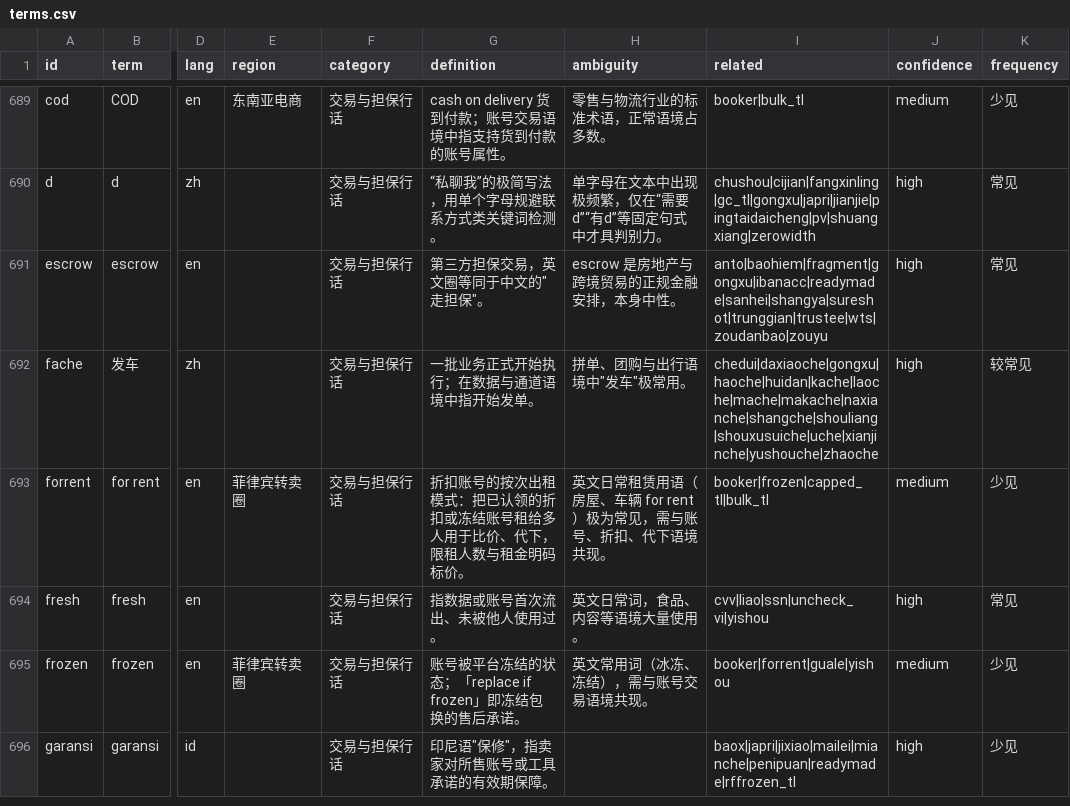
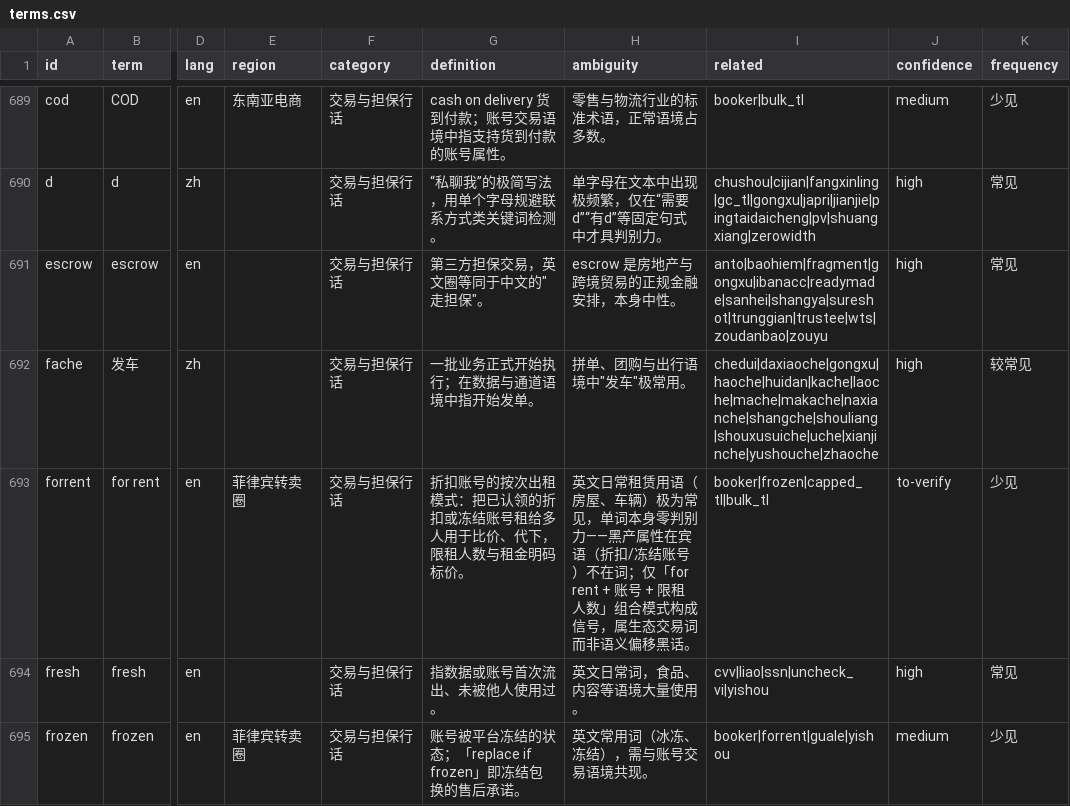
Before and after one commit to jshdcn/underground-slang-lexicon, a CSV file: dict/terms.csv, drawn as a sheet; only a part is shown, gaps mark what is left out; the shorter side is filled out with more unchanged rows; the diff names each change by its address in the sheet, - before the commit and + after, or states it on an @@ line.

Commit message:
for rent 降为 to-verify：属生态交易词而非语义偏移黑话，歧义说明如实标注零单词判别力 (#9)
Co-authored-by: 毕裕 <biyu@biyudeMac-mini.local>

```diff
--- a/dict/terms.csv
+++ b/dict/terms.csv
-H693 (ambiguity): …屋、车辆 for rent）极为常见，需与账号、折扣、代下语境共现。
+H693 (ambiguity): …屋、车辆）极为常见，单词本身零判别力——黑产属性在宾语（折扣/冻结账号）不在词；仅「for rent + 账号 + 限租人数」组合模式构成信号，属生态交易词而非语义偏移黑话。
-J693 (confidence): medium
+J693 (confidence): to-verify
```
Also changed, not shown: 5 other files.
